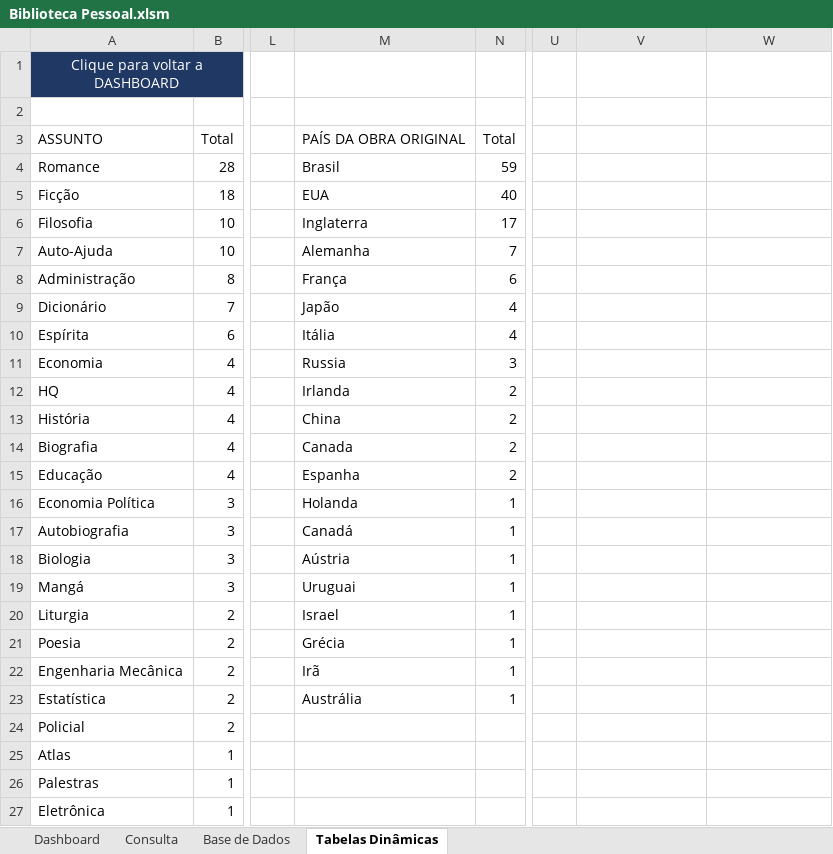
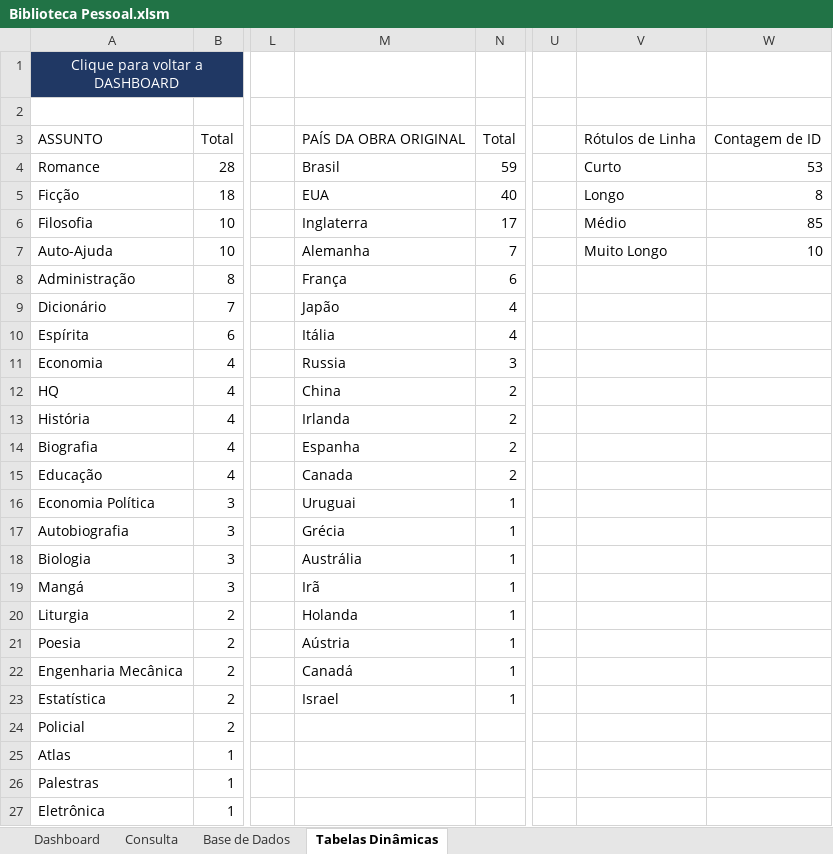
Before and after one commit to ViniciusPereira-1/Biblioteca_Pessoal, an Excel workbook: Biblioteca Pessoal.xlsm, sheet Tabelas Dinâmicas, drawn as a sheet; only a part is shown, gaps mark what is left out; values as stored, in another font and other column widths than the file's, no borders; the diff names each change by its address in the sheet, - before the commit and + after, or states it on an @@ line.

```diff
--- a/Biblioteca Pessoal.xlsm (sheet Tabelas Dinâmicas)
+++ b/Biblioteca Pessoal.xlsm (sheet Tabelas Dinâmicas)
-V3: (empty)
+V3: Rótulos de Linha
-W3: (empty)
+W3: Contagem de ID
-V4: (empty)
+V4: Curto
-W4: (empty)
+W4: 53
-V5: (empty)
+V5: Longo
-W5: (empty)
+W5: 8
-V6: (empty)
+V6: Médio
-W6: (empty)
+W6: 85
-V7: (empty)
+V7: Muito Longo
-W7: (empty)
+W7: 10
-M12: Irlanda
+M12: China
-M13: China
+M13: Irlanda
-M14: Canada
+M14: Espanha
-M15: Espanha
+M15: Canada
-M16: Holanda
+M16: Uruguai
-M17: Canadá
+M17: Grécia
-M18: Aústria
+M18: Austrália
-M19: Uruguai
+M19: Irã
-M20: Israel
+M20: Holanda
-M21: Grécia
+M21: Aústria
-M22: Irã
+M22: Canadá
-M23: Austrália
+M23: Israel
```
Also changed, not shown: sheet Dashboard, sheet Consulta, sheet Base de Dados, formulas that keep their value, charts or pictures.
